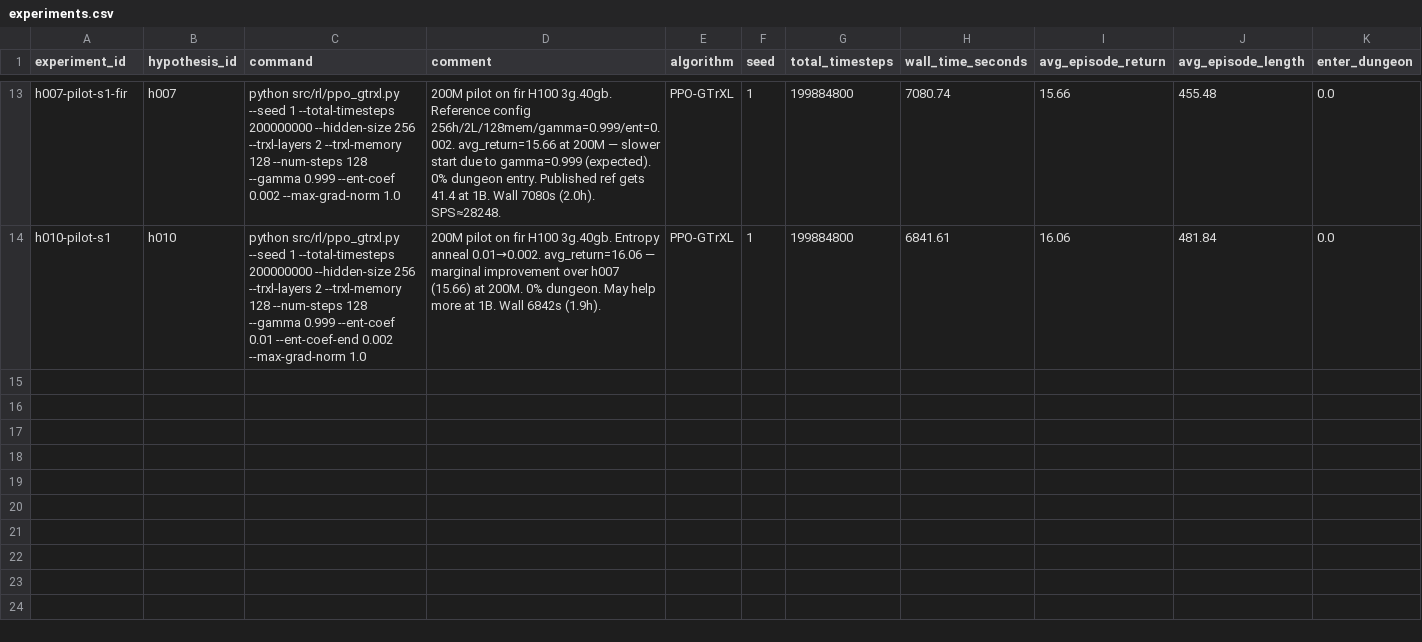
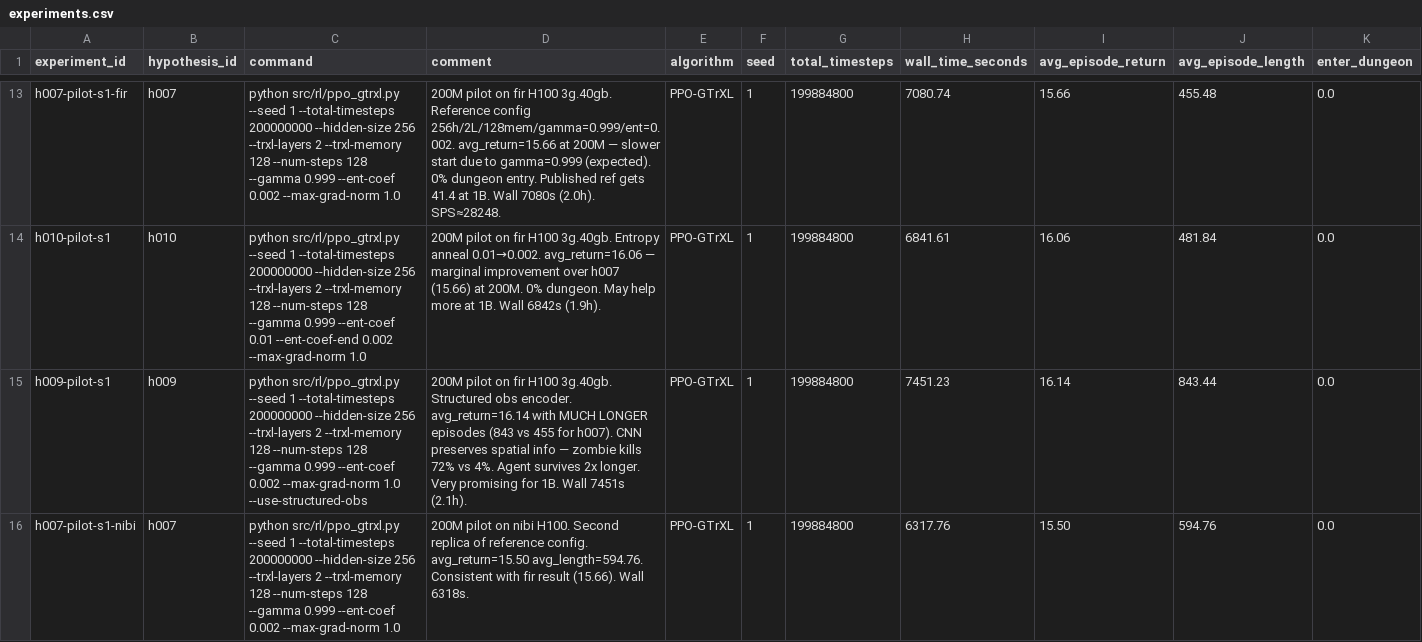
Before and after one commit to roger-creus/auto-craftax, a CSV file: results/experiments.csv, drawn as a sheet; only a part is shown, gaps mark what is left out; rows hold the shown columns only; the diff names each change by its address in the sheet, - before the commit and + after, or states it on an @@ line.

```diff
--- a/results/experiments.csv
+++ b/results/experiments.csv
+row 15: h009-pilot-s1 | h009 | python src/rl/ppo_gtrxl.py --seed 1 --total-timesteps 200000000 --hidden-size 256 --trxl-layers 2 --trxl-memory 128 --num-steps 128 --gamma 0.999 --ent-coef 0.002 --max-grad-norm 1.0 --use-structured-obs | 200M pilot on fir H100 3g.40gb. Structured obs encoder. avg_return=16.14 with MUCH LONGER episodes (843 vs 455 for h007). CNN preserves spatial info — zombie kills 72% vs 4%. Agent survives 2x longer. Very promising for 1B. Wall 7451s (2.1h). | PPO-GTrXL | 1 | 199884800 | 7451.23 | 16.14 | 843.44 | 0.0
+row 16: h007-pilot-s1-nibi | h007 | python src/rl/ppo_gtrxl.py --seed 1 --total-timesteps 200000000 --hidden-size 256 --trxl-layers 2 --trxl-memory 128 --num-steps 128 --gamma 0.999 --ent-coef 0.002 --max-grad-norm 1.0 | 200M pilot on nibi H100. Second replica of reference config. avg_return=15.50 avg_length=594.76. Consistent with fir result (15.66). Wall 6318s. | PPO-GTrXL | 1 | 199884800 | 6317.76 | 15.50 | 594.76 | 0.0
```
Also changed, not shown: results/hypotheses.csv, 1 other file.
